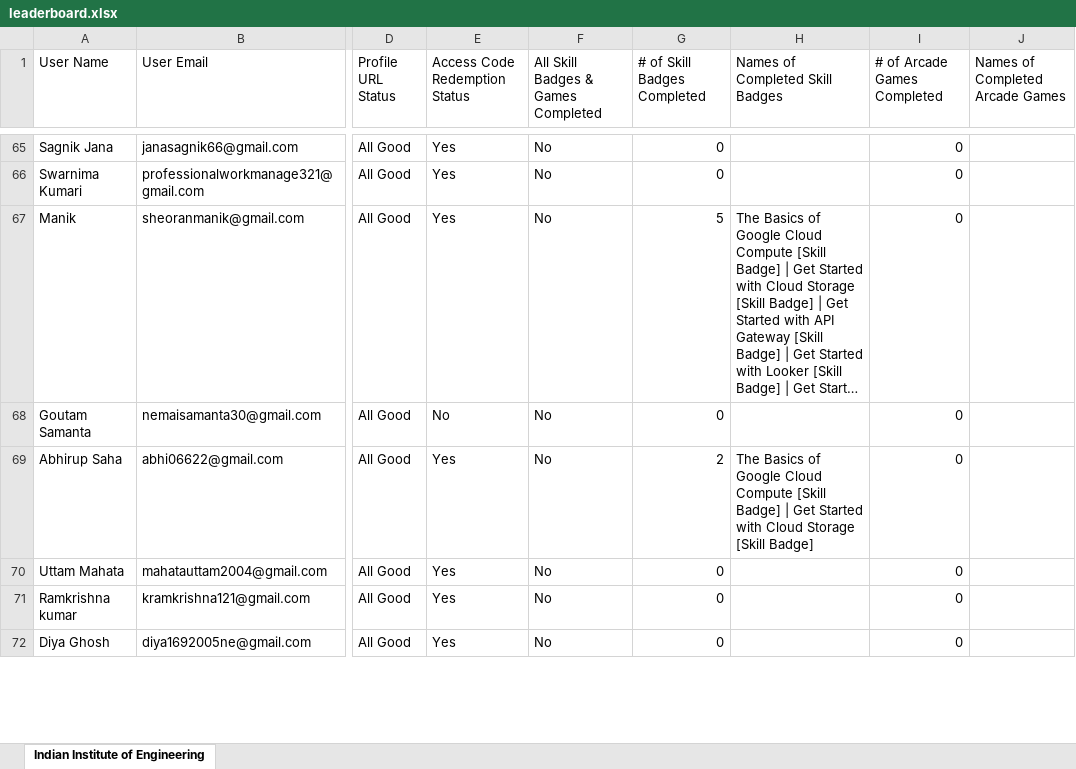
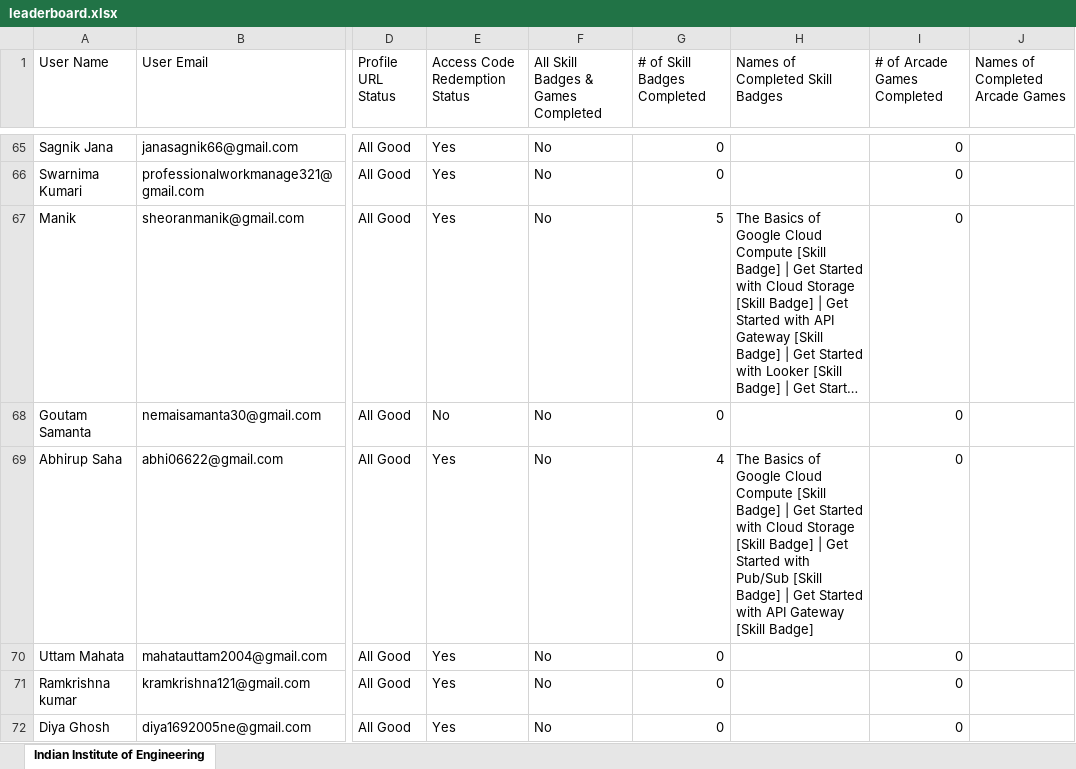
Before and after one commit to dsc-iiest/genai-study-jams-2k24, an Excel workbook: public/assets/data/leaderboard.xlsx, sheet Indian Institute of Engineering, drawn as a sheet; only a part is shown, gaps mark what is left out; long unchanged cells end in …; values as stored, in another font and other column widths than the file's, no borders; the diff covers the shown part only; the diff names each change by its address in the sheet, - before the commit and + after, or states it on an @@ line.

```diff
--- a/public/assets/data/leaderboard.xlsx (sheet Indian Institute of Engineering)
+++ b/public/assets/data/leaderboard.xlsx (sheet Indian Institute of Engineering)
-G69 (# of Skill Badges Completed): 2
+G69 (# of Skill Badges Completed): 4
-H69 (Names of Completed Skill Badges): …[Skill Badge]
+H69 (Names of Completed Skill Badges): …[Skill Badge] | Get Started with Pub/Sub [Skill Badge] | Get Started with API Gateway [Skill Badge]
```
Also changed, not shown: 34 edited cells elsewhere in this sheet.
